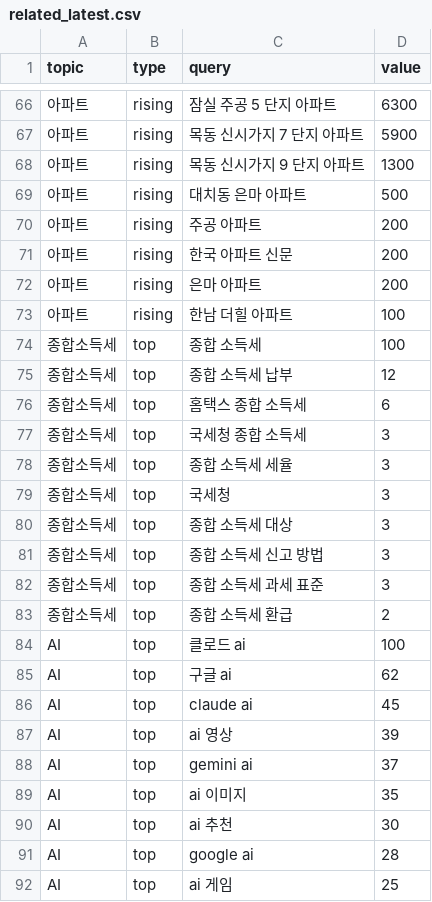
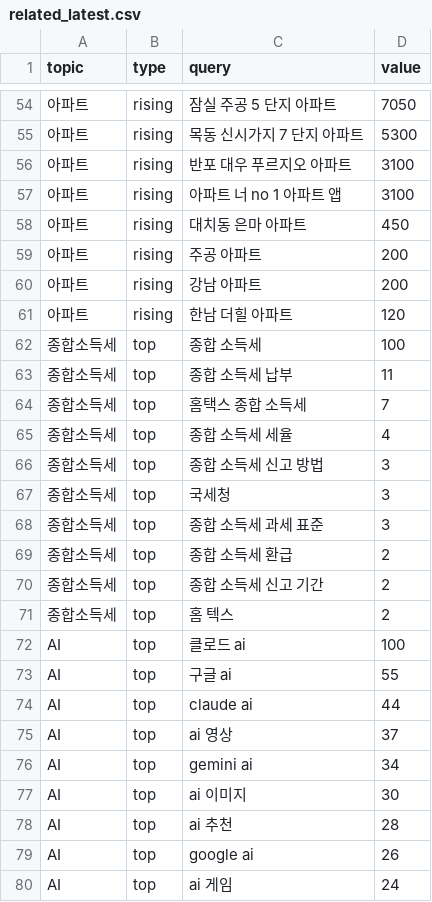
Before and after one commit to shincool/daily-trends, a CSV file: results/related_latest.csv, drawn as a sheet; only a part is shown, gaps mark what is left out; the diff covers the shown part only.

```diff
--- a/results/related_latest.csv
+++ b/results/related_latest.csv
@@ -66,27 +54,27 @@
-아파트,rising,잠실 주공 5 단지 아파트,6300
-아파트,rising,목동 신시가지 7 단지 아파트,5900
-아파트,rising,목동 신시가지 9 단지 아파트,1300
-아파트,rising,대치동 은마 아파트,500
+아파트,rising,잠실 주공 5 단지 아파트,7050
+아파트,rising,목동 신시가지 7 단지 아파트,5300
+아파트,rising,반포 대우 푸르지오 아파트,3100
+아파트,rising,아파트 너 no 1 아파트 앱,3100
+아파트,rising,대치동 은마 아파트,450
 아파트,rising,주공 아파트,200
-아파트,rising,한국 아파트 신문,200
-아파트,rising,은마 아파트,200
-아파트,rising,한남 더힐 아파트,100
+아파트,rising,강남 아파트,200
+아파트,rising,한남 더힐 아파트,120
 종합소득세,top,종합 소득세,100
-종합소득세,top,종합 소득세 납부,12
-종합소득세,top,홈택스 종합 소득세,6
-종합소득세,top,국세청 종합 소득세,3
-종합소득세,top,종합 소득세 세율,3
+종합소득세,top,종합 소득세 납부,11
+종합소득세,top,홈택스 종합 소득세,7
+종합소득세,top,종합 소득세 세율,4
+종합소득세,top,종합 소득세 신고 방법,3
 종합소득세,top,국세청,3
-종합소득세,top,종합 소득세 대상,3
-종합소득세,top,종합 소득세 신고 방법,3
 종합소득세,top,종합 소득세 과세 표준,3
 종합소득세,top,종합 소득세 환급,2
+종합소득세,top,종합 소득세 신고 기간,2
+종합소득세,top,홈 텍스,2
 AI,top,클로드 ai,100
-AI,top,구글 ai,62
-AI,top,claude ai,45
-AI,top,ai 영상,39
-AI,top,gemini ai,37
-AI,top,ai 이미지,35
-AI,top,ai 추천,30
-AI,top,google ai,28
-AI,top,ai 게임,25
+AI,top,구글 ai,55
+AI,top,claude ai,44
+AI,top,ai 영상,37
+AI,top,gemini ai,34
+AI,top,ai 이미지,30
+AI,top,ai 추천,28
+AI,top,google ai,26
+AI,top,ai 게임,24
```
Also changed, not shown: 4 added rows, 17 removed rows and 71 edited cells elsewhere in this file, results/trends_latest.csv, 2 other files.
